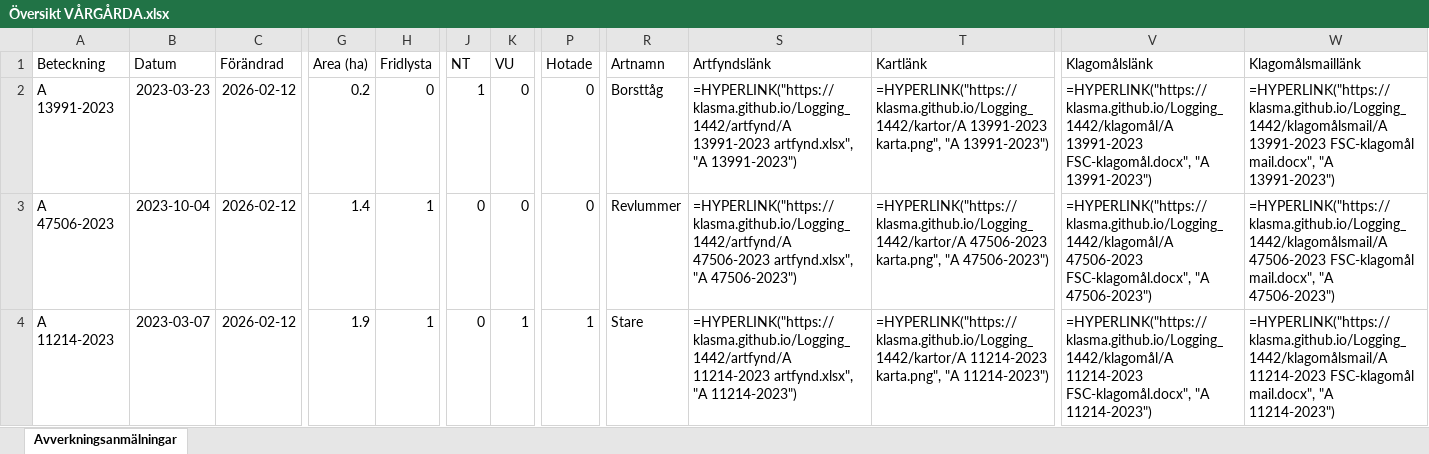
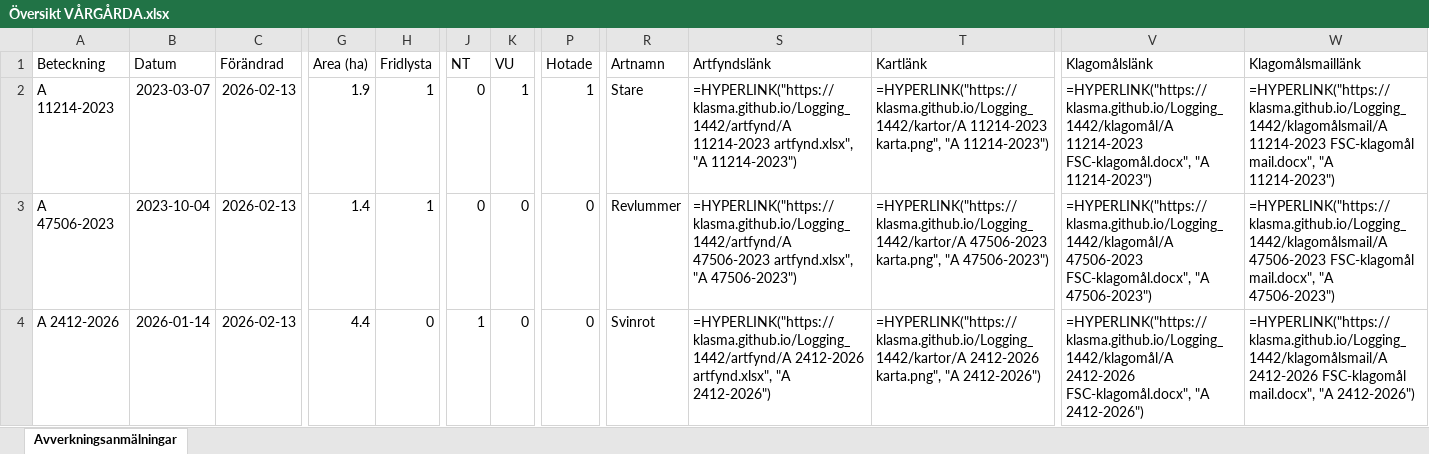
Before and after one commit to klasma/Logging_1442, an Excel workbook: Översikt VÅRGÅRDA.xlsx, sheet Avverkningsanmälningar, drawn as a sheet; only a part is shown, gaps mark what is left out; values as stored, in another font and other column widths than the file's, no borders; formulas without a stored value are shown as written; the diff covers the shown part only; the diff names each change by its address in the sheet, - before the commit and + after, or states it on an @@ line.

```diff
--- a/Översikt VÅRGÅRDA.xlsx (sheet Avverkningsanmälningar)
+++ b/Översikt VÅRGÅRDA.xlsx (sheet Avverkningsanmälningar)
-A2 (Beteckning): A 13991-2023
+A2 (Beteckning): A 11214-2023
-B2 (Datum): 2023-03-23
+B2 (Datum): 2023-03-07
-C2:C4 (Förändrad): 2026-02-12
+C2:C4 (Förändrad): 2026-02-13
-G2 (Area (ha)): 0.2
+G2 (Area (ha)): 1.9
-H2 (Fridlysta): 0
+H2 (Fridlysta): 1
-J2 (NT): 1
+J2 (NT): 0
-K2 (VU): 0
+K2 (VU): 1
-P2 (Hotade): 0
+P2 (Hotade): 1
-R2 (Artnamn): Borsttåg
+R2 (Artnamn): Stare
-S2 (Artfyndslänk): =HYPERLINK("https://klasma.github.io/Logging_1442/artfynd/A 13991-2023 artfynd.xlsx", "A 13991-2023")
+S2 (Artfyndslänk): =HYPERLINK("https://klasma.github.io/Logging_1442/artfynd/A 11214-2023 artfynd.xlsx", "A 11214-2023")
-T2 (Kartlänk): =HYPERLINK("https://klasma.github.io/Logging_1442/kartor/A 13991-2023 karta.png", "A 13991-2023")
+T2 (Kartlänk): =HYPERLINK("https://klasma.github.io/Logging_1442/kartor/A 11214-2023 karta.png", "A 11214-2023")
-V2 (Klagomålslänk): =HYPERLINK("https://klasma.github.io/Logging_1442/klagomål/A 13991-2023 FSC-klagomål.docx", "A 13991-2023")
+V2 (Klagomålslänk): =HYPERLINK("https://klasma.github.io/Logging_1442/klagomål/A 11214-2023 FSC-klagomål.docx", "A 11214-2023")
-W2 (Klagomålsmaillänk): =HYPERLINK("https://klasma.github.io/Logging_1442/klagomålsmail/A 13991-2023 FSC-klagomål mail.docx", "A 13991-2023")
+W2 (Klagomålsmaillänk): =HYPERLINK("https://klasma.github.io/Logging_1442/klagomålsmail/A 11214-2023 FSC-klagomål mail.docx", "A 11214-2023")
-A4 (Beteckning): A 11214-2023
+A4 (Beteckning): A 2412-2026
-B4 (Datum): 2023-03-07
+B4 (Datum): 2026-01-14
-G4 (Area (ha)): 1.9
+G4 (Area (ha)): 4.4
-H4 (Fridlysta): 1
+H4 (Fridlysta): 0
-J4 (NT): 0
+J4 (NT): 1
-K4 (VU): 1
+K4 (VU): 0
-P4 (Hotade): 1
+P4 (Hotade): 0
-R4 (Artnamn): Stare
+R4 (Artnamn): Svinrot
-S4 (Artfyndslänk): =HYPERLINK("https://klasma.github.io/Logging_1442/artfynd/A 11214-2023 artfynd.xlsx", "A 11214-2023")
+S4 (Artfyndslänk): =HYPERLINK("https://klasma.github.io/Logging_1442/artfynd/A 2412-2026 artfynd.xlsx", "A 2412-2026")
-T4 (Kartlänk): =HYPERLINK("https://klasma.github.io/Logging_1442/kartor/A 11214-2023 karta.png", "A 11214-2023")
+T4 (Kartlänk): =HYPERLINK("https://klasma.github.io/Logging_1442/kartor/A 2412-2026 karta.png", "A 2412-2026")
-V4 (Klagomålslänk): =HYPERLINK("https://klasma.github.io/Logging_1442/klagomål/A 11214-2023 FSC-klagomål.docx", "A 11214-2023")
+V4 (Klagomålslänk): =HYPERLINK("https://klasma.github.io/Logging_1442/klagomål/A 2412-2026 FSC-klagomål.docx", "A 2412-2026")
-W4 (Klagomålsmaillänk): =HYPERLINK("https://klasma.github.io/Logging_1442/klagomålsmail/A 11214-2023 FSC-klagomål mail.docx", "A 11214-2023")
+W4 (Klagomålsmaillänk): =HYPERLINK("https://klasma.github.io/Logging_1442/klagomålsmail/A 2412-2026 FSC-klagomål mail.docx", "A 2412-2026")
```
Also changed, not shown: 1451 edited cells elsewhere in this sheet, artfynd/A 11214-2023 artfynd.xlsx, artfynd/A 13991-2023 artfynd.xlsx, 23 other files.
